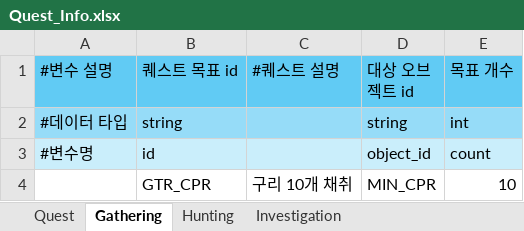
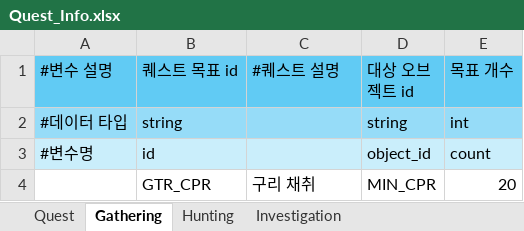
Before and after one commit to villainouskirby/DungeonRPG, an Excel workbook: Assets/JJData/Xlsx/Quest_Info.xlsx, sheet Gathering, drawn as a sheet; values as stored, in another font and other column widths than the file's, no borders; the diff names each change by its address in the sheet, - before the commit and + after, or states it on an @@ line.

```diff
--- a/Assets/JJData/Xlsx/Quest_Info.xlsx (sheet Gathering)
+++ b/Assets/JJData/Xlsx/Quest_Info.xlsx (sheet Gathering)
-C4 (#퀘스트 설명): 구리 10개 채취
+C4 (#퀘스트 설명): 구리 채취
-E4 (목표 개수): 10
+E4 (목표 개수): 20
```
Also changed, not shown: sheet Quest, sheet Investigation, Assets/JJData/Xlsx/Item_Info.xlsx, 7 other files.
